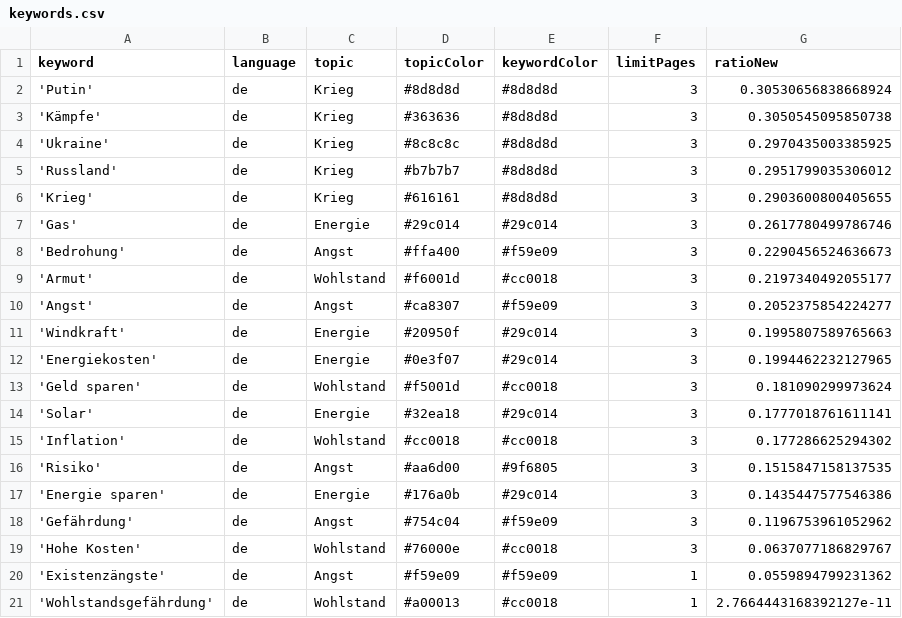
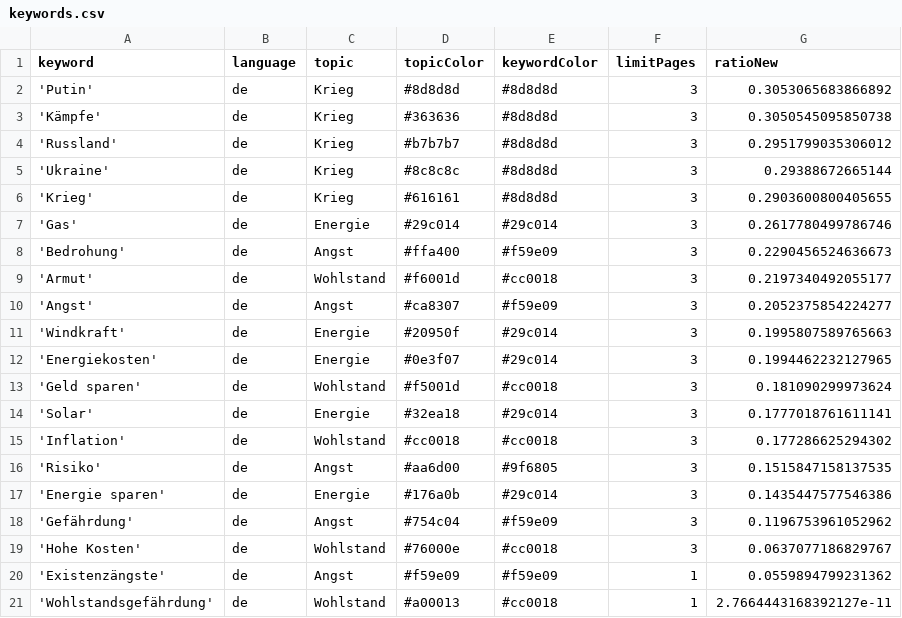
Before and after one commit to tg-news/winterIsComing2, a CSV file: keywords.csv, drawn as a sheet.

```diff
--- a/keywords.csv
+++ b/keywords.csv
@@ -1,6 +1,6 @@
 keyword,language,topic,topicColor,keywordColor,limitPages,ratioNew
-'Putin',de,Krieg,#8d8d8d,#8d8d8d,3,0.30530656838668924
+'Putin',de,Krieg,#8d8d8d,#8d8d8d,3,0.3053065683866892
 'Kämpfe',de,Krieg,#363636,#8d8d8d,3,0.3050545095850738
-'Ukraine',de,Krieg,#8c8c8c,#8d8d8d,3,0.2970435003385925
 'Russland',de,Krieg,#b7b7b7,#8d8d8d,3,0.2951799035306012
+'Ukraine',de,Krieg,#8c8c8c,#8d8d8d,3,0.29388672665144
 'Krieg',de,Krieg,#616161,#8d8d8d,3,0.2903600800405655
```
Also changed, not shown: csv/news_2024_09.csv, 1 other file.
